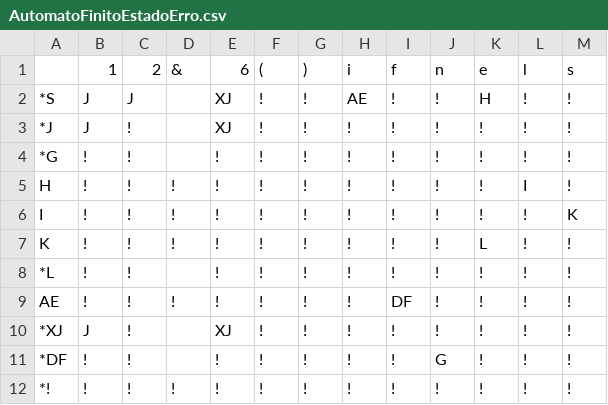
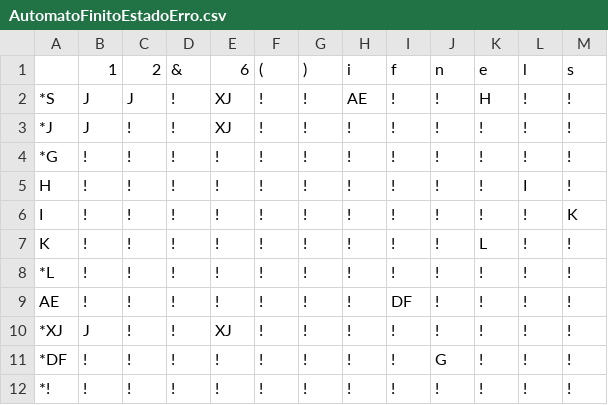
Before and after one commit to mur1ll0/Compilador, a CSV file: AnalisadorLexico/AnalisadorLexico/bin/Debug/AutomatoFinitoEstadoErro.csv, drawn as a sheet.

Commit message:
Analisador Lexico Funcionando
TESTA PRA VER

```diff
--- a/AnalisadorLexico/AnalisadorLexico/bin/Debug/AutomatoFinitoEstadoErro.csv
+++ b/AnalisadorLexico/AnalisadorLexico/bin/Debug/AutomatoFinitoEstadoErro.csv
@@ -1,5 +1,5 @@
 ;1;2;&;6;(;);i;f;n;e;l;s;
-*S;J;J;;XJ;!;!;AE;!;!;H;!;!;
-*J;J;!;;XJ;!;!;!;!;!;!;!;!;
-*G;!;!;;!;!;!;!;!;!;!;!;!;
+*S;J;J;!;XJ;!;!;AE;!;!;H;!;!;
+*J;J;!;!;XJ;!;!;!;!;!;!;!;!;
+*G;!;!;!;!;!;!;!;!;!;!;!;!;
 H;!;!;!;!;!;!;!;!;!;!;I;!;
@@ -7,6 +7,6 @@ I;!;!;!;!;!;!;!;!;!;!;!;K;
 K;!;!;!;!;!;!;!;!;!;L;!;!;
-*L;!;!;;!;!;!;!;!;!;!;!;!;
+*L;!;!;!;!;!;!;!;!;!;!;!;!;
 AE;!;!;!;!;!;!;!;DF;!;!;!;!;
-*XJ;J;!;;XJ;!;!;!;!;!;!;!;!;
-*DF;!;!;;!;!;!;!;!;G;!;!;!;
+*XJ;J;!;!;XJ;!;!;!;!;!;!;!;!;
+*DF;!;!;!;!;!;!;!;!;G;!;!;!;
 *!;!;!;!;!;!;!;!;!;!;!;!;!;
```
Also changed, not shown: 1 other file.
